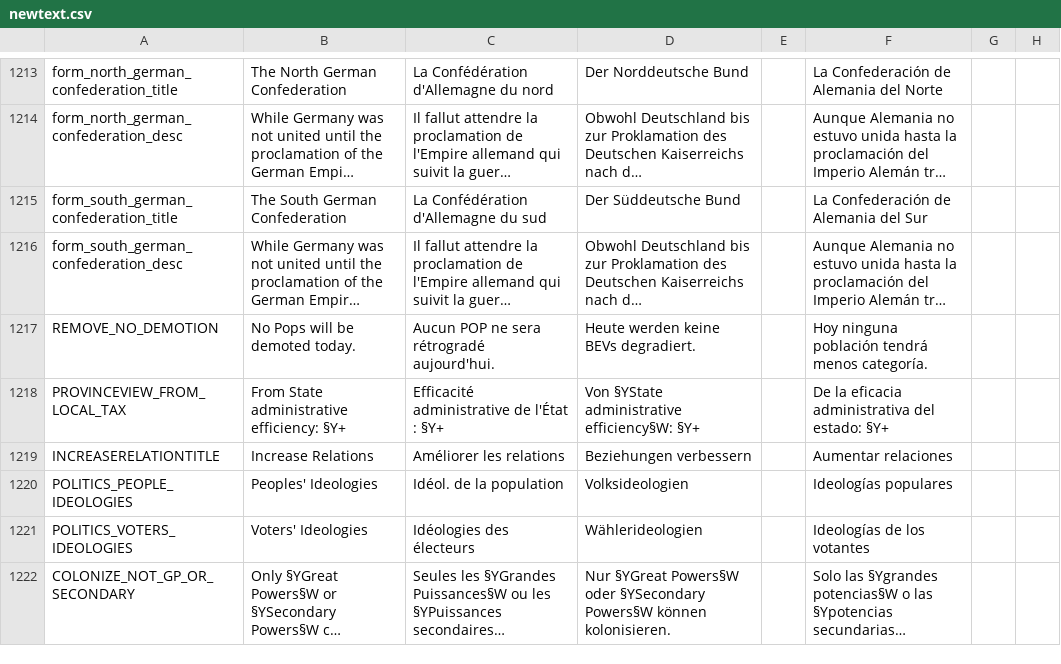
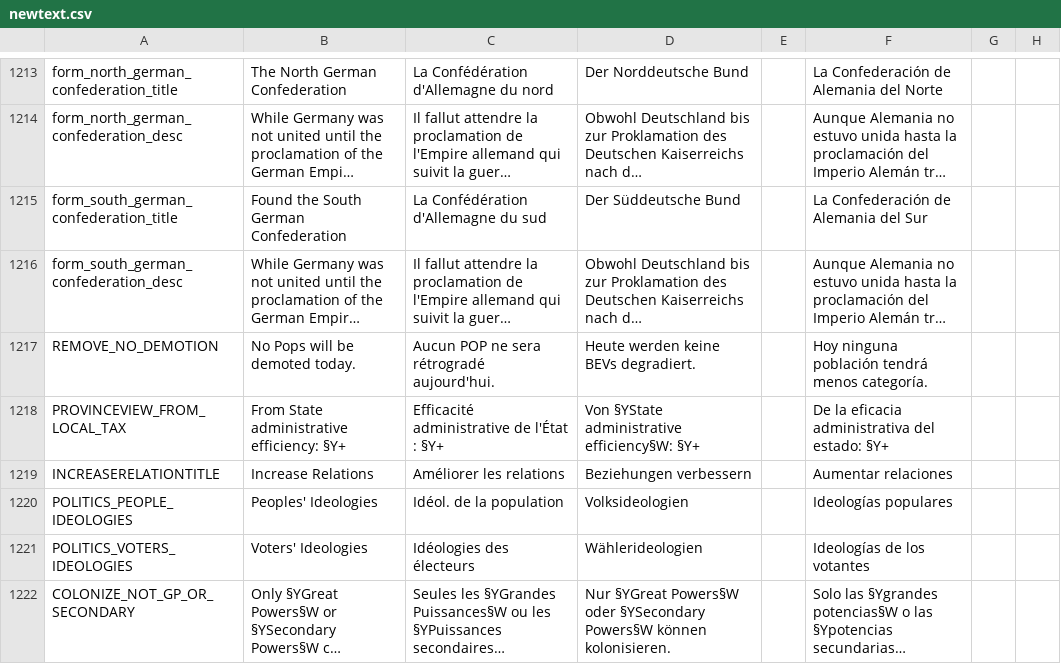
Before and after one commit to Forumsmodschmiede/Forumsmod, a CSV file: localisation/newtext.csv, drawn as a sheet; only a part is shown, gaps mark what is left out; long unchanged cells end in …; the diff names each change by its address in the sheet, - before the commit and + after, or states it on an @@ line.

```diff
--- a/localisation/newtext.csv
+++ b/localisation/newtext.csv
-B1215: The South German Confederation
+B1215: Found the South German Confederation
```
Also changed, not shown: 24 other files.
